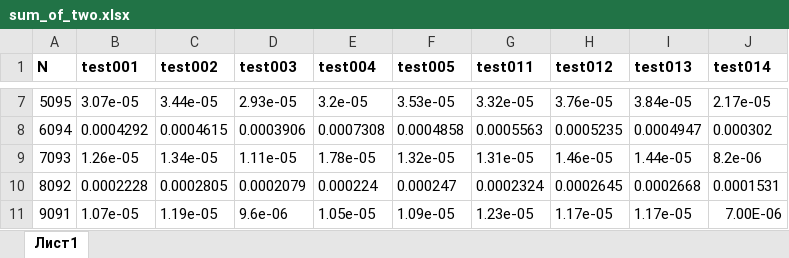
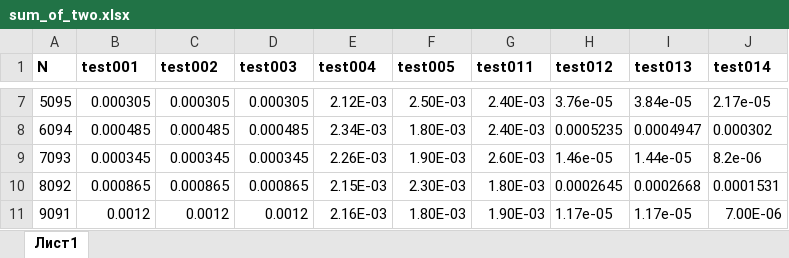
Before and after one commit to skyreaper925/mipt_lpr_cpplessons_term2, an Excel workbook: lab1/sum_of_two.xlsx, sheet Лист1, drawn as a sheet; only a part is shown, gaps mark what is left out; values as stored, in another font and other column widths than the file's, no borders; the diff covers the shown part only; the diff names each change by its address in the sheet, - before the commit and + after, or states it on an @@ line.

```diff
--- a/lab1/sum_of_two.xlsx (sheet Лист1)
+++ b/lab1/sum_of_two.xlsx (sheet Лист1)
-B7 (test001): 3.07e-05
+B7 (test001): 0.000305
-C7 (test002): 3.44e-05
+C7 (test002): 0.000305
-D7 (test003): 2.93e-05
+D7 (test003): 0.000305
-E7 (test004): 3.2e-05
+E7 (test004): 2.12E-03
-F7 (test005): 3.53e-05
+F7 (test005): 2.50E-03
-G7 (test011): 3.32e-05
+G7 (test011): 2.40E-03
-B8 (test001): 0.0004292
+B8 (test001): 0.000485
-C8 (test002): 0.0004615
+C8 (test002): 0.000485
-D8 (test003): 0.0003906
+D8 (test003): 0.000485
-E8 (test004): 0.0007308
+E8 (test004): 2.34E-03
-F8 (test005): 0.0004858
+F8 (test005): 1.80E-03
-G8 (test011): 0.0005563
+G8 (test011): 2.40E-03
-B9 (test001): 1.26e-05
+B9 (test001): 0.000345
-C9 (test002): 1.34e-05
+C9 (test002): 0.000345
-D9 (test003): 1.11e-05
+D9 (test003): 0.000345
-E9 (test004): 1.78e-05
+E9 (test004): 2.26E-03
-F9 (test005): 1.32e-05
+F9 (test005): 1.90E-03
-G9 (test011): 1.31e-05
+G9 (test011): 2.60E-03
-B10 (test001): 0.0002228
+B10 (test001): 0.000865
-C10 (test002): 0.0002805
+C10 (test002): 0.000865
-D10 (test003): 0.0002079
+D10 (test003): 0.000865
-E10 (test004): 0.000224
+E10 (test004): 2.15E-03
-F10 (test005): 0.000247
+F10 (test005): 2.30E-03
-G10 (test011): 0.0002324
+G10 (test011): 1.80E-03
-B11 (test001): 1.07e-05
+B11 (test001): 0.0012
-C11 (test002): 1.19e-05
+C11 (test002): 0.0012
-D11 (test003): 9.6e-06
+D11 (test003): 0.0012
-E11 (test004): 1.05e-05
+E11 (test004): 2.16E-03
-F11 (test005): 1.09e-05
+F11 (test005): 1.80E-03
-G11 (test011): 1.23e-05
+G11 (test011): 1.90E-03
```
Also changed, not shown: 570 edited cells elsewhere in this sheet, lab1/search2.xlsx, 6 other files.
